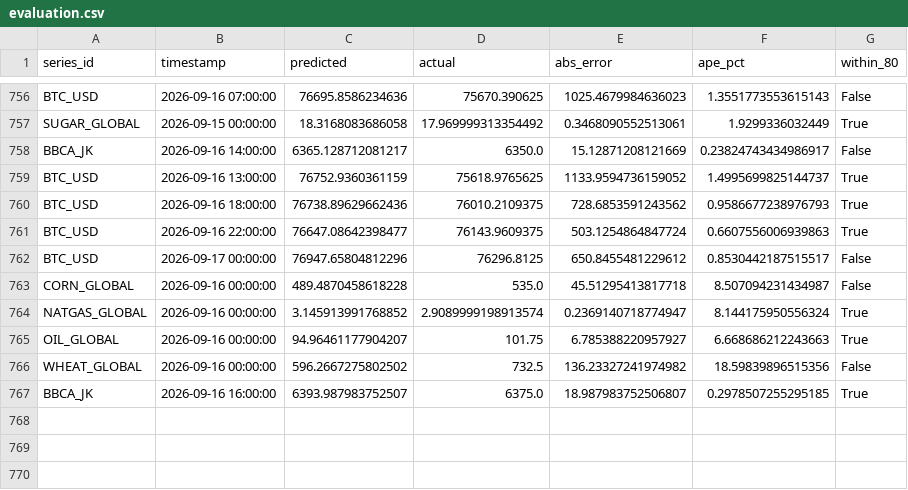
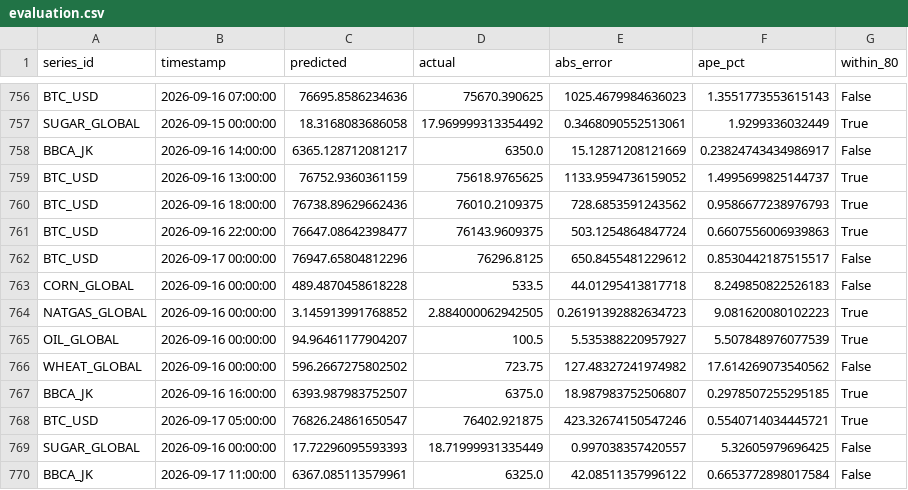
Before and after one commit to salimz-arch/tsf-market-analytics, a CSV file: data/forecasts/evaluation.csv, drawn as a sheet; only a part is shown, gaps mark what is left out.

```diff
--- a/data/forecasts/evaluation.csv
+++ b/data/forecasts/evaluation.csv
@@ -762,6 +762,9 @@ BTC_USD,2026-09-16 22:00:00,76647.08642398477,76143.9609375,503.1254864847724,0.
 BTC_USD,2026-09-17 00:00:00,76947.65804812296,76296.8125,650.8455481229612,0.8530442187515517,False
-CORN_GLOBAL,2026-09-16 00:00:00,489.4870458618228,535.0,45.51295413817718,8.507094231434987,False
-NATGAS_GLOBAL,2026-09-16 00:00:00,3.145913991768852,2.9089999198913574,0.2369140718774947,8.144175950556324,True
-OIL_GLOBAL,2026-09-16 00:00:00,94.96461177904207,101.75,6.785388220957927,6.668686212243663,True
-WHEAT_GLOBAL,2026-09-16 00:00:00,596.2667275802502,732.5,136.23327241974982,18.59839896515356,False
+CORN_GLOBAL,2026-09-16 00:00:00,489.4870458618228,533.5,44.01295413817718,8.249850822526183,False
+NATGAS_GLOBAL,2026-09-16 00:00:00,3.145913991768852,2.884000062942505,0.26191392882634723,9.081620080102223,True
+OIL_GLOBAL,2026-09-16 00:00:00,94.96461177904207,100.5,5.535388220957927,5.507848976077539,True
+WHEAT_GLOBAL,2026-09-16 00:00:00,596.2667275802502,723.75,127.48327241974982,17.614269073540562,False
 BBCA_JK,2026-09-16 16:00:00,6393.987983752507,6375.0,18.987983752506807,0.2978507255295185,True
+BTC_USD,2026-09-17 05:00:00,76826.24861650547,76402.921875,423.32674150547246,0.5540714034445721,True
+SUGAR_GLOBAL,2026-09-16 00:00:00,17.72296095593393,18.71999931335449,0.997038357420557,5.32605979696425,False
+BBCA_JK,2026-09-17 11:00:00,6367.085113579961,6325.0,42.08511357996122,0.6653772898017584,False
```
Also changed, not shown: data/forecasts/conclusions.csv, data/forecasts/forecast.csv, 18 other files.
